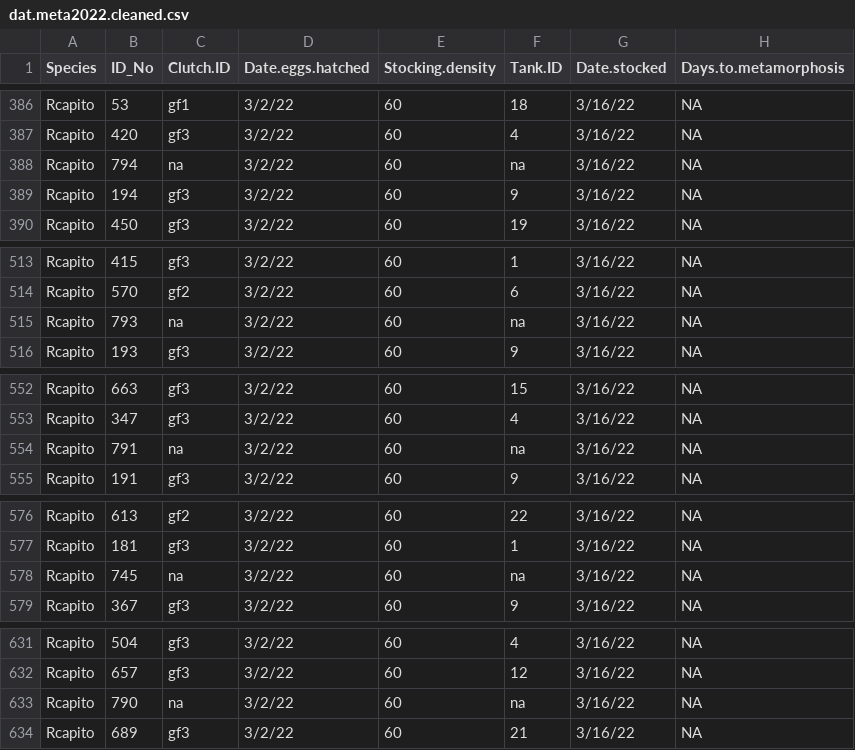
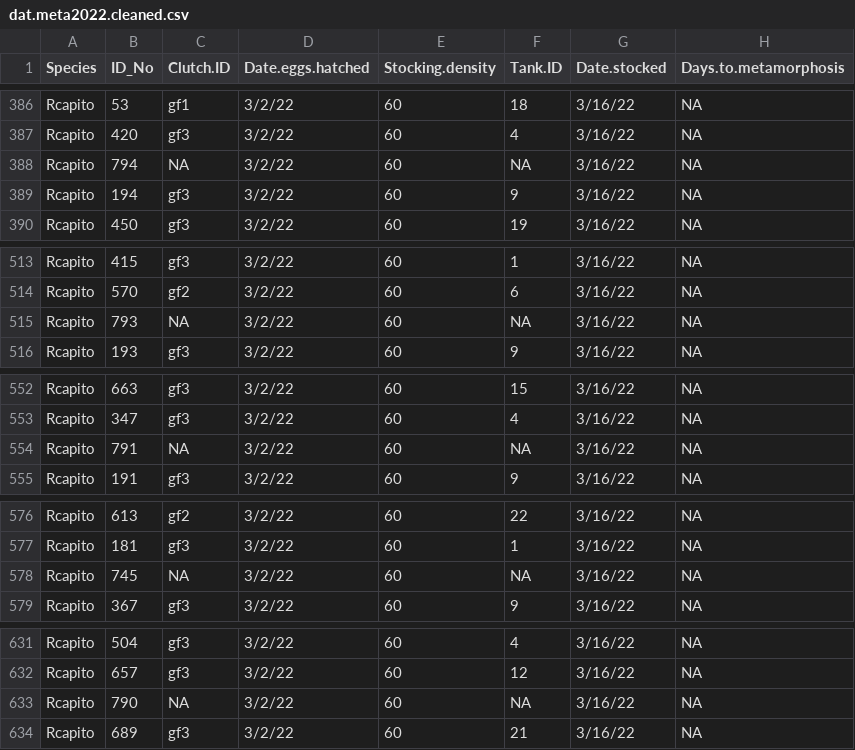
Before and after one commit to Maerz-Lab/Kaplan-Senior-Thesis, a CSV file: dat.meta2022.cleaned.csv, drawn as a sheet; only a part is shown, gaps mark what is left out; the diff covers the shown part only; the diff names each change by its address in the sheet, - before the commit and + after, or states it on an @@ line.

```diff
--- a/dat.meta2022.cleaned.csv
+++ b/dat.meta2022.cleaned.csv
-C388 (Clutch.ID): na
+C388 (Clutch.ID): NA
-F388 (Tank.ID): na
+F388 (Tank.ID): NA
-C515 (Clutch.ID): na
+C515 (Clutch.ID): NA
-F515 (Tank.ID): na
+F515 (Tank.ID): NA
-C554 (Clutch.ID): na
+C554 (Clutch.ID): NA
-F554 (Tank.ID): na
+F554 (Tank.ID): NA
-C578 (Clutch.ID): na
+C578 (Clutch.ID): NA
-F578 (Tank.ID): na
+F578 (Tank.ID): NA
-C633 (Clutch.ID): na
+C633 (Clutch.ID): NA
-F633 (Tank.ID): na
+F633 (Tank.ID): NA
```
Also changed, not shown: 4 edited cells elsewhere in this file, 2 other files.
